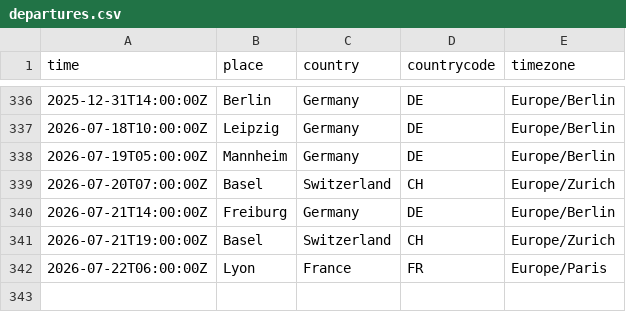
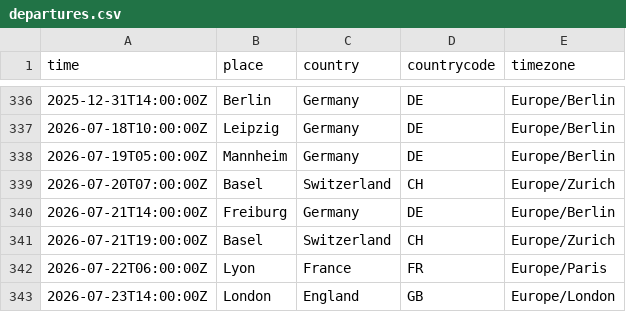
Before and after one commit to rosano/home, a CSV file: assets/departures.csv, drawn as a sheet; only a part is shown, gaps mark what is left out.

```diff
--- a/assets/departures.csv
+++ b/assets/departures.csv
@@ -342 +342,2 @@ time,place,country,countrycode,timezone
 2026-07-22T06:00:00Z,Lyon,France,FR,Europe/Paris
+2026-07-23T14:00:00Z,London,England,GB,Europe/London
```
Also changed, not shown: 1 other file.
